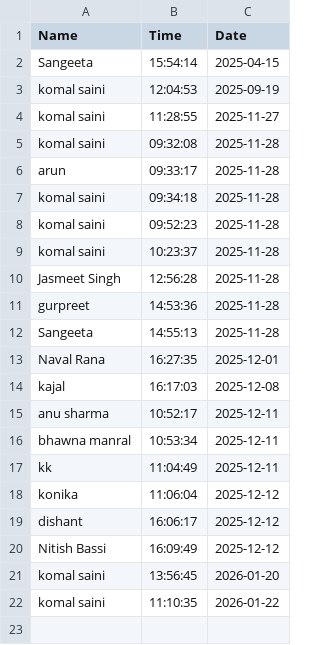
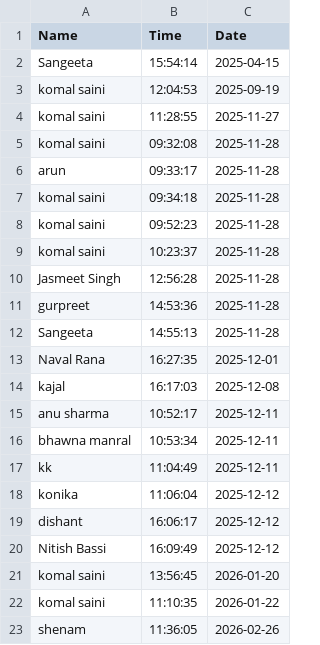
Before and after one commit to Komalsaini2025/Face-Recoginition-Attendance-System, a CSV file: attendance.csv, drawn as a sheet; the diff names each change by its address in the sheet, - before the commit and + after, or states it on an @@ line.

```diff
--- a/attendance.csv
+++ b/attendance.csv
+row 23: shenam | 11:36:05 | 2026-02-26
```
Also changed, not shown: 1 other file.
